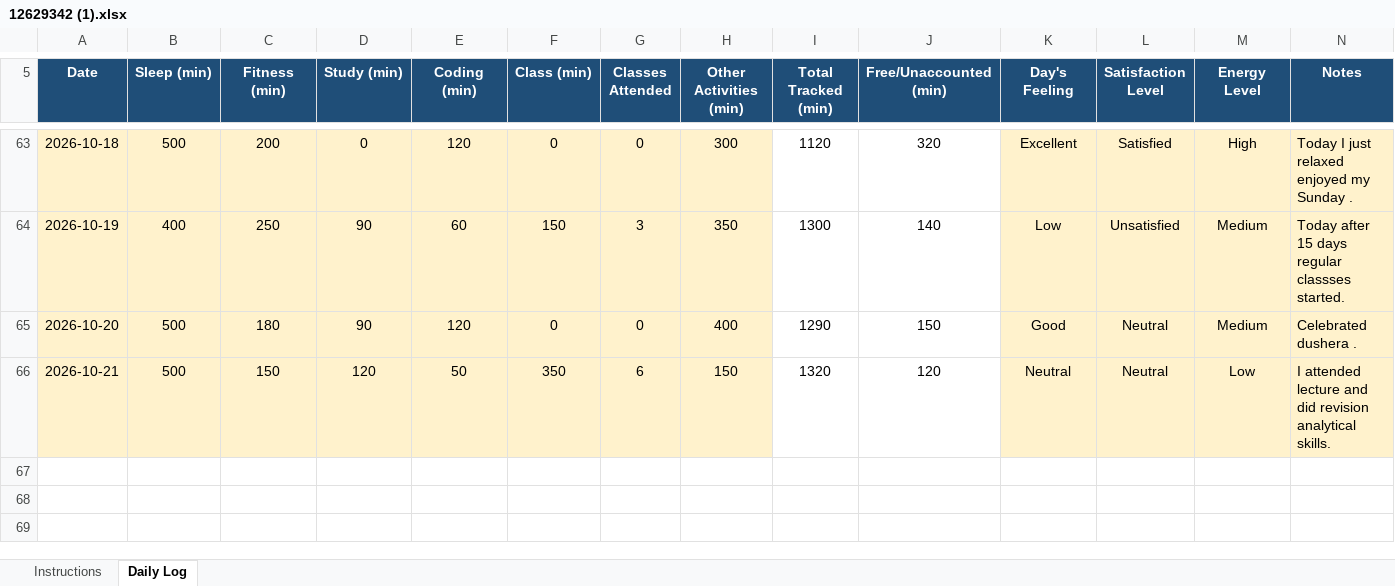
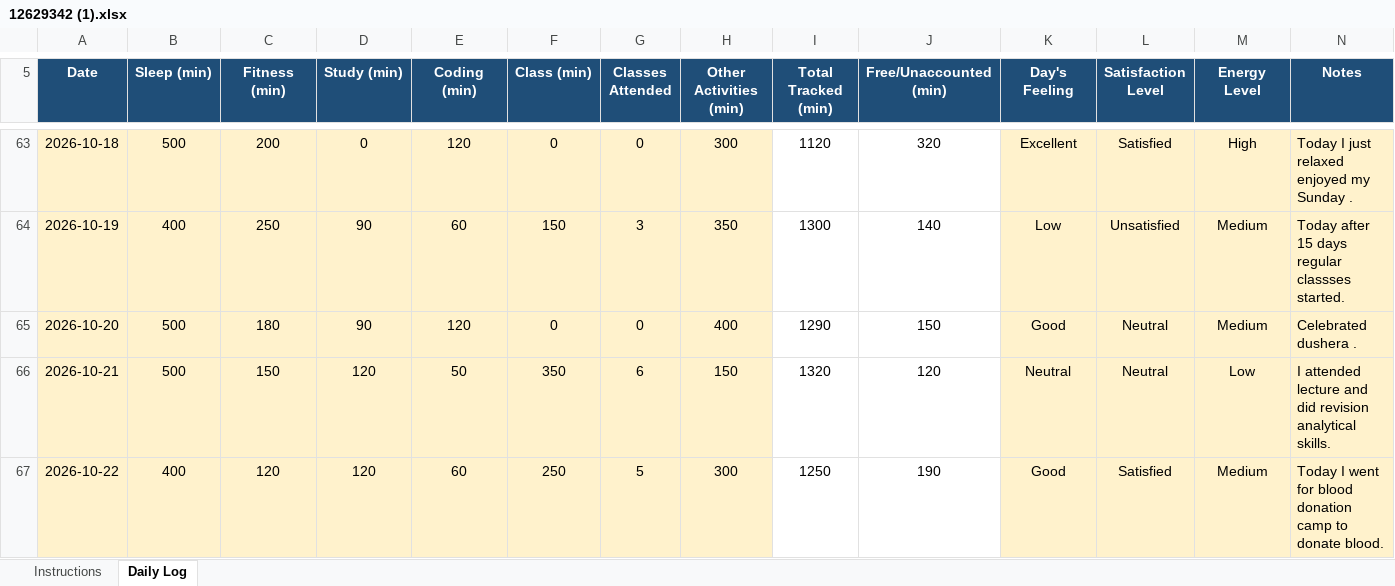
Before and after one commit to BhumikaChawla53/CAP776-Daily-Work, an Excel workbook: 12629342 (1).xlsx, sheet Daily Log, drawn as a sheet; only a part is shown, gaps mark what is left out; values as stored, in another font and other column widths than the file's, no borders; conditional formats not drawn; the diff names each change by its address in the sheet, - before the commit and + after, or states it on an @@ line.

Commit message:
Add files via upload

```diff
--- a/12629342 (1).xlsx (sheet Daily Log)
+++ b/12629342 (1).xlsx (sheet Daily Log)
+row 67: 2026-10-22 | 400 | 120 | 120 | 60 | 250 | 5 | 300 | 1250 | 190 | Good | Satisfied | Medium | Today I went for blood donation camp to donate blood.
```
